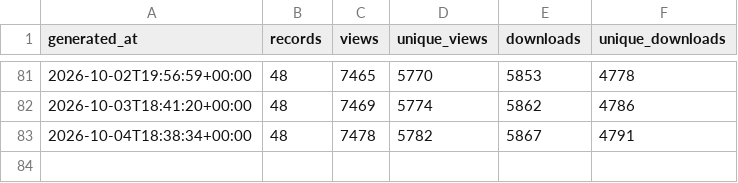
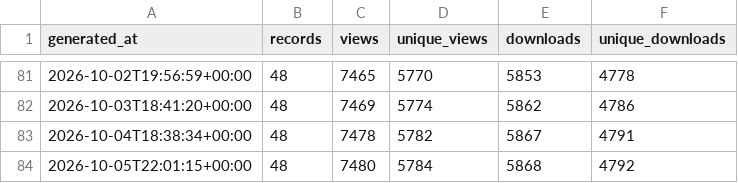
Before and after one commit to matsuoka-GPT/matsuoka-GPT.github.io, a CSV file: data/zenodo/history.csv, drawn as a sheet; only a part is shown, gaps mark what is left out.

```diff
--- a/data/zenodo/history.csv
+++ b/data/zenodo/history.csv
@@ -83 +83,2 @@ generated_at,records,views,unique_views,downloads,unique_downloads
 2026-10-04T18:38:34+00:00,48,7478,5782,5867,4791
+2026-10-05T22:01:15+00:00,48,7480,5784,5868,4792
```
Also changed, not shown: data/zenodo/zenodo_records.csv, 3 other files.
